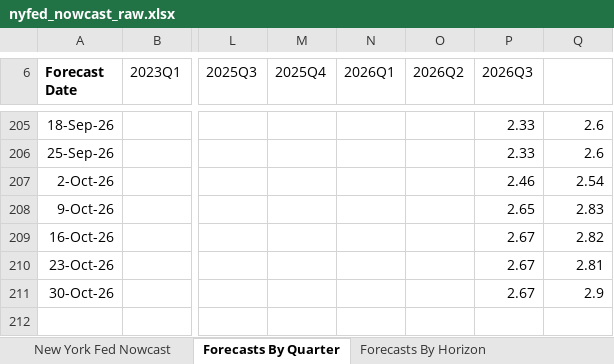
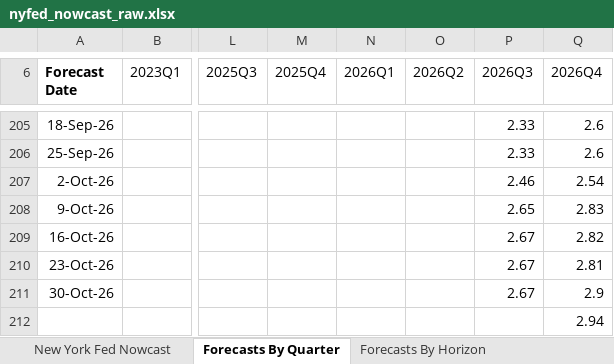
Before and after one commit to smallfishmacro-Git/macro-regime, an Excel workbook: data/cache/nyfed_nowcast_raw.xlsx, sheet Forecasts By Quarter, drawn as a sheet; only a part is shown, gaps mark what is left out; values as stored, in another font and other column widths than the file's, no borders; charts and pictures not drawn; rows hold the shown columns only; the diff names each change by its address in the sheet, - before the commit and + after, or states it on an @@ line.

```diff
--- a/data/cache/nyfed_nowcast_raw.xlsx (sheet Forecasts By Quarter)
+++ b/data/cache/nyfed_nowcast_raw.xlsx (sheet Forecasts By Quarter)
-Q6: (empty)
+Q6: 2026Q4
+row 212:  |  |  |  |  |  |  | 2.94
```
Also changed, not shown: sheet Forecasts By Horizon, 8 other files.
